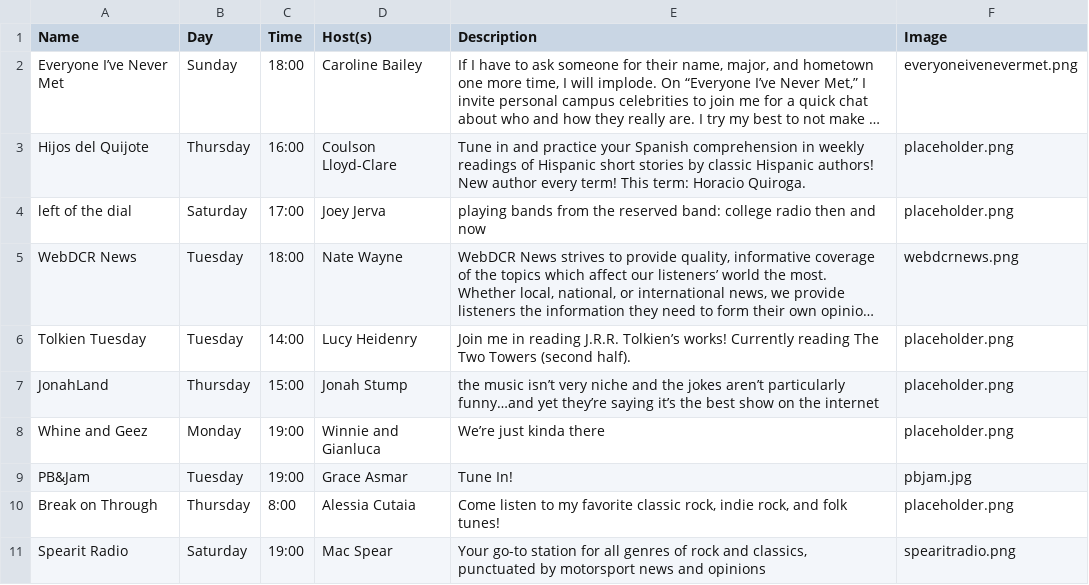
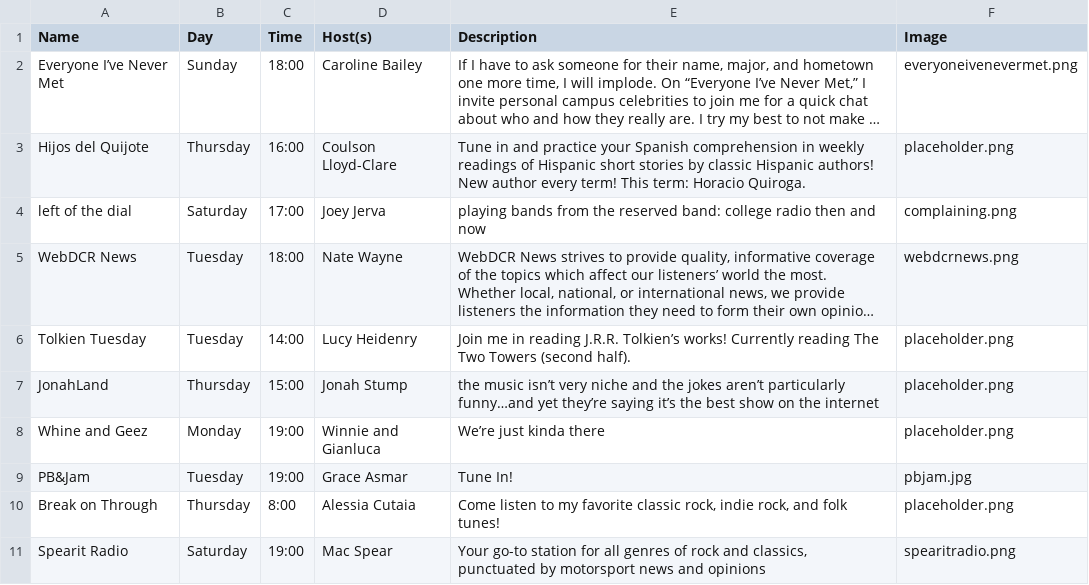
Before and after one commit to webdcr/webdcr.github.io, a CSV file: _data/shows.csv, drawn as a sheet; only a part is shown; long unchanged cells end in …; the diff names each change by its address in the sheet, - before the commit and + after, or states it on an @@ line.

Commit message:
Assign complaining.png to left of the dial

```diff
--- a/_data/shows.csv
+++ b/_data/shows.csv
-F4 (Image): placeholder.png
+F4 (Image): complaining.png
```
